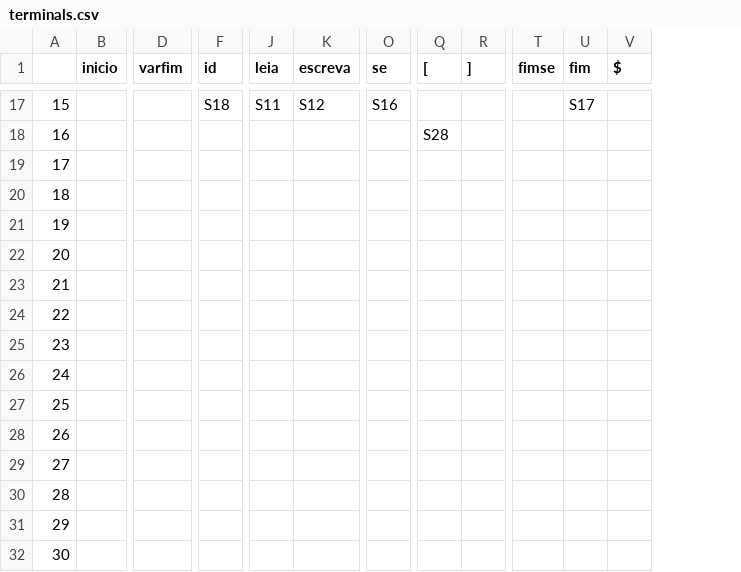
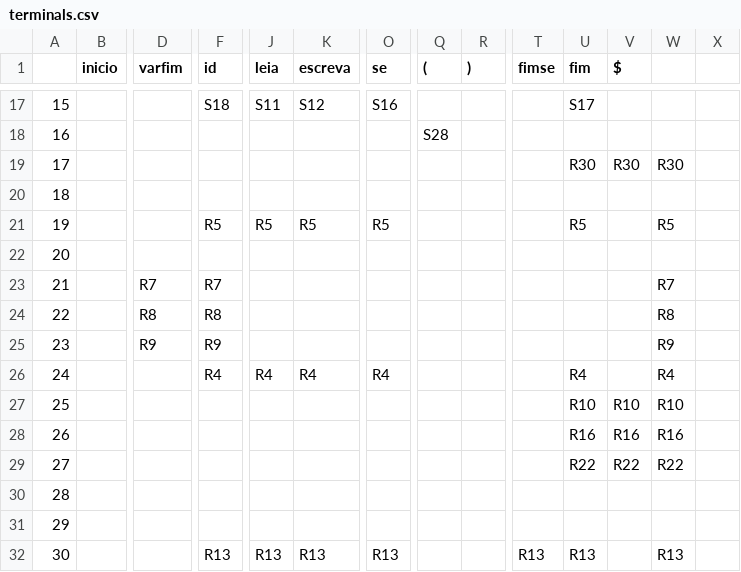
Before and after one commit to AjJordy/Compilers, a CSV file: terminals.csv, drawn as a sheet; only a part is shown, gaps mark what is left out; the diff covers the shown part only; the diff names each change by its address in the sheet, - before the commit and + after, or states it on an @@ line.

Commit message:
update

```diff
--- a/terminals.csv
+++ b/terminals.csv
+column W, rows 19-32: R30 |  | R5 |  | R7 | R8 | R9 | R4 | R10 | R16 | R22 |  |  | R13
+column X, empty
-Q1: [
+Q1: (
-R1: ]
+R1: )
-U19 (fim): (empty)
+U19 (fim): R30
-V19 ($): (empty)
+V19 ($): R30
-F21 (id): (empty)
+F21 (id): R5
-J21 (leia): (empty)
+J21 (leia): R5
-K21 (escreva): (empty)
+K21 (escreva): R5
-O21 (se): (empty)
+O21 (se): R5
-U21 (fim): (empty)
+U21 (fim): R5
-D23 (varfim): (empty)
+D23 (varfim): R7
-F23 (id): (empty)
+F23 (id): R7
-D24 (varfim): (empty)
+D24 (varfim): R8
-F24 (id): (empty)
+F24 (id): R8
-D25 (varfim): (empty)
+D25 (varfim): R9
-F25 (id): (empty)
+F25 (id): R9
-F26 (id): (empty)
+F26 (id): R4
-J26 (leia): (empty)
+J26 (leia): R4
-K26 (escreva): (empty)
+K26 (escreva): R4
-O26 (se): (empty)
+O26 (se): R4
-U26 (fim): (empty)
+U26 (fim): R4
-U27 (fim): (empty)
+U27 (fim): R10
-V27 ($): (empty)
+V27 ($): R10
-U28 (fim): (empty)
+U28 (fim): R16
-V28 ($): (empty)
+V28 ($): R16
-U29 (fim): (empty)
+U29 (fim): R22
-V29 ($): (empty)
+V29 ($): R22
-F32 (id): (empty)
+F32 (id): R13
-J32 (leia): (empty)
+J32 (leia): R13
-K32 (escreva): (empty)
+K32 (escreva): R13
-O32 (se): (empty)
+O32 (se): R13
-T32 (fimse): (empty)
+T32 (fimse): R13
-U32 (fim): (empty)
+U32 (fim): R13
```
Also changed, not shown: 72 edited cells elsewhere in this file.
